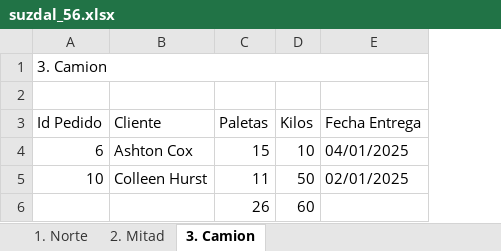
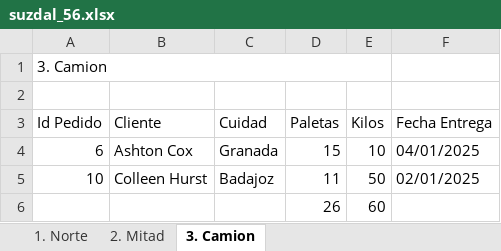
Before and after one commit to suzdalenko/mysite1, an Excel workbook: static/1/suzdal_56.xlsx, sheet 3. Camion, drawn as a sheet; values as stored, in another font and other column widths than the file's, no borders; removed rows and columns are numbered as before the commit, all else as after; the diff names each change by its address in the sheet, - before the commit and + after, or states it on an @@ line.

```diff
--- a/static/1/suzdal_56.xlsx (sheet 3. Camion)
+++ b/static/1/suzdal_56.xlsx (sheet 3. Camion)
+column C (Cuidad), rows 4-5: Granada | Badajoz
-A1:E1 merged
+A1:E1 merged
```
Also changed, not shown: sheet 2. Mitad, sheet 1. Norte, 4 other files.
